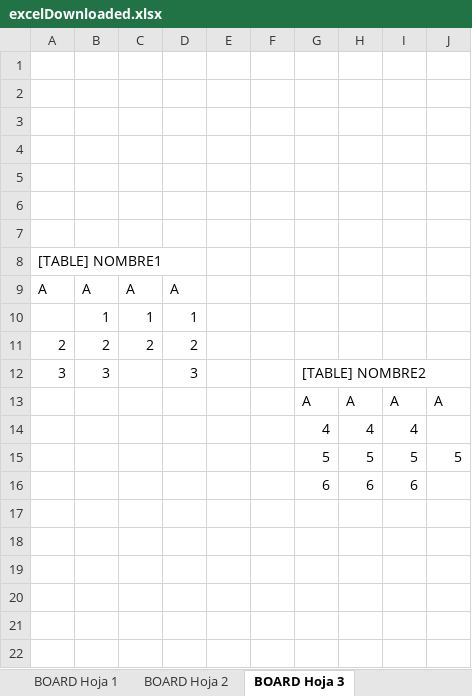
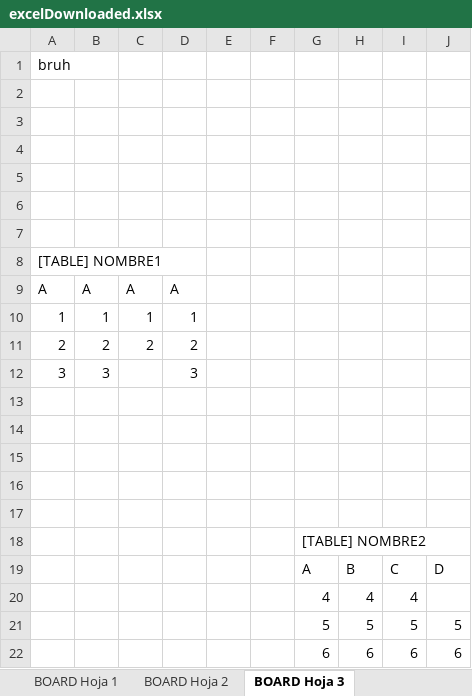
Before and after one commit to HyperloopUPV-H8/h8-backend, an Excel workbook: src/Shared/excel_retriever/infra/excelDownloaded.xlsx, sheet BOARD Hoja 3, drawn as a sheet; values as stored, in another font and other column widths than the file's, no borders; charts and pictures not drawn; removed rows and columns are numbered as before the commit, all else as after; the diff names each change by its address in the sheet, - before the commit and + after, or states it on an @@ line.

```diff
--- a/src/Shared/excel_retriever/infra/excelDownloaded.xlsx (sheet BOARD Hoja 3)
+++ b/src/Shared/excel_retriever/infra/excelDownloaded.xlsx (sheet BOARD Hoja 3)
-A1: (empty)
+A1: bruh
-A10: (empty)
+A10: 1
-G12: [TABLE] NOMBRE2
+G12: (empty)
-G12:J12 merged
-row 13:  |  |  |  |  |  | A | A | A | A
+row 13: (empty)
+row 14: (empty)
+row 15: (empty)
+row 16: (empty)
+row 17: (empty)
+row 18:  |  |  |  |  |  | [TABLE] NOMBRE2
+row 19:  |  |  |  |  |  | A | B | C | D
-J22: (empty)
+J22: 6
```
Also changed, not shown: other sheet tabs, 6 other files.
